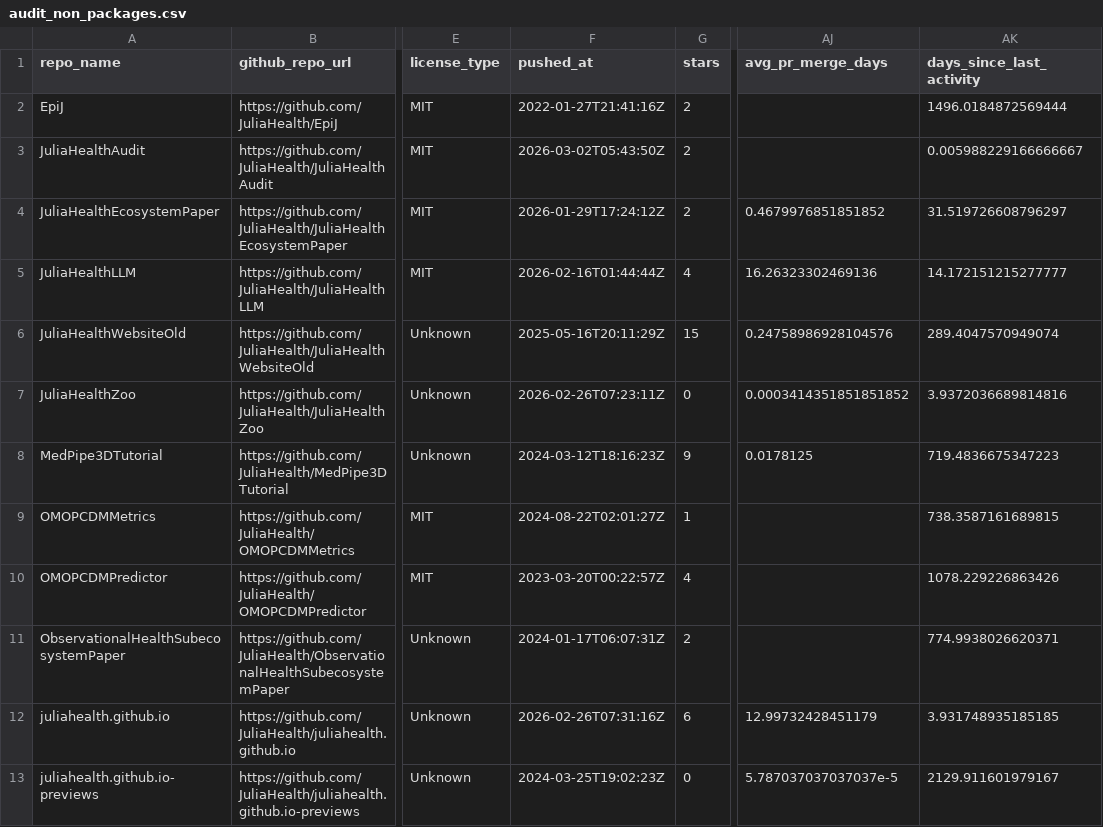
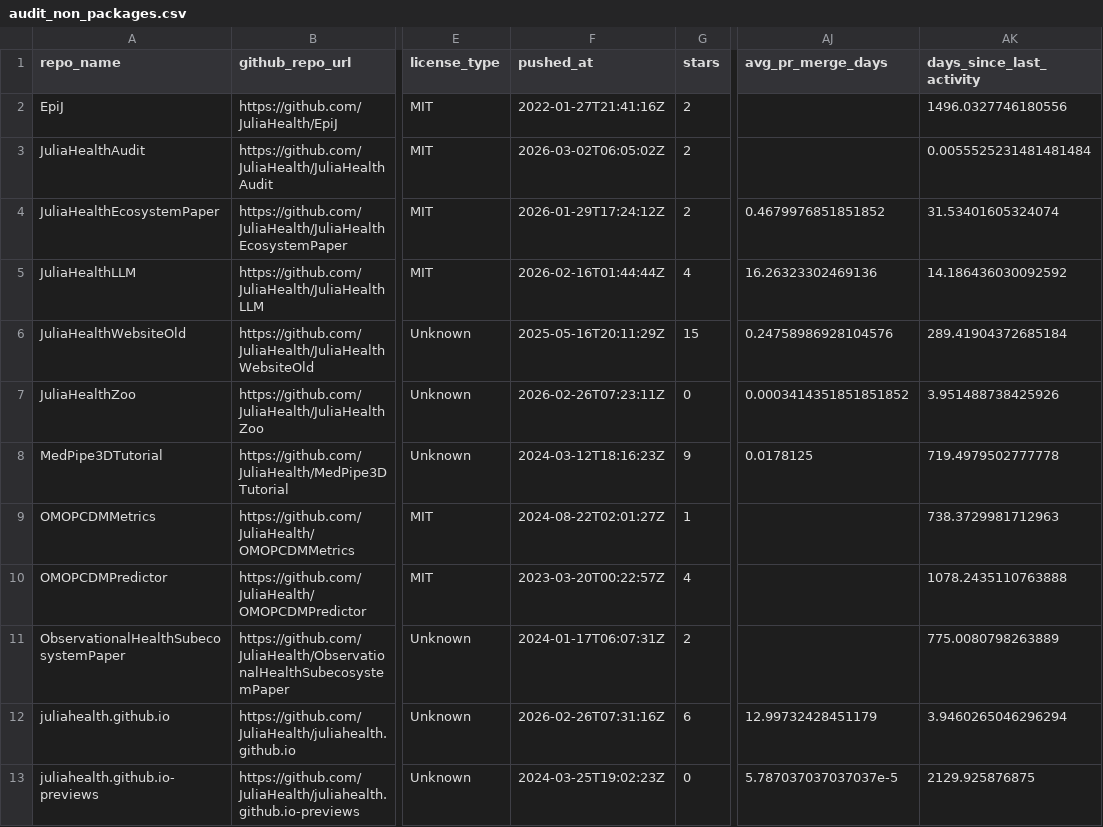
Before and after one commit to JuliaHealth/JuliaHealthAudit, a CSV file: data/results/audit_non_packages.csv, drawn as a sheet; only a part is shown, gaps mark what is left out; the diff names each change by its address in the sheet, - before the commit and + after, or states it on an @@ line.

```diff
--- a/data/results/audit_non_packages.csv
+++ b/data/results/audit_non_packages.csv
-AK2 (days_since_last_activity): 1496.0184872569444
+AK2 (days_since_last_activity): 1496.0327746180556
-F3 (pushed_at): 2026-03-02T05:43:50Z
+F3 (pushed_at): 2026-03-02T06:05:02Z
-AK3 (days_since_last_activity): 0.005988229166666667
+AK3 (days_since_last_activity): 0.0055525231481481484
-AK4 (days_since_last_activity): 31.519726608796297
+AK4 (days_since_last_activity): 31.53401605324074
-AK5 (days_since_last_activity): 14.172151215277777
+AK5 (days_since_last_activity): 14.186436030092592
-AK6 (days_since_last_activity): 289.4047570949074
+AK6 (days_since_last_activity): 289.41904372685184
-AK7 (days_since_last_activity): 3.9372036689814816
+AK7 (days_since_last_activity): 3.951488738425926
-AK8 (days_since_last_activity): 719.4836675347223
+AK8 (days_since_last_activity): 719.4979502777778
-AK9 (days_since_last_activity): 738.3587161689815
+AK9 (days_since_last_activity): 738.3729981712963
-AK10 (days_since_last_activity): 1078.229226863426
+AK10 (days_since_last_activity): 1078.2435110763888
-AK11 (days_since_last_activity): 774.9938026620371
+AK11 (days_since_last_activity): 775.0080798263889
-AK12 (days_since_last_activity): 3.931748935185185
+AK12 (days_since_last_activity): 3.9460265046296294
-AK13 (days_since_last_activity): 2129.911601979167
+AK13 (days_since_last_activity): 2129.925876875
```
Also changed, not shown: data/results/audit_contributors.csv, data/results/audit_packages.csv, 4 other files.
